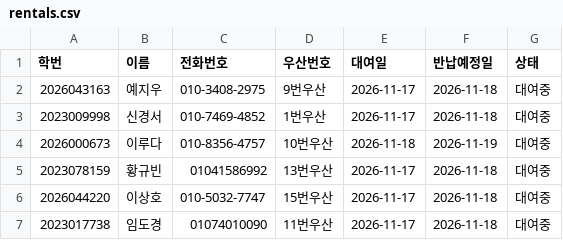
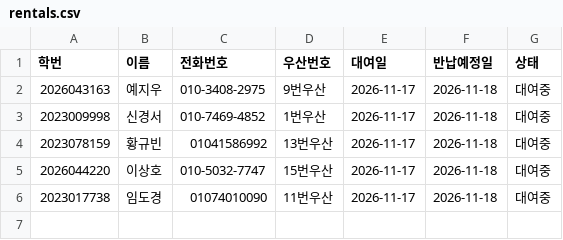
Before and after one commit to i088785/umbrella-rental, a CSV file: rentals.csv, drawn as a sheet.

Commit message:
Update rentals.csv via Streamlit App

```diff
--- a/rentals.csv
+++ b/rentals.csv
@@ -3,3 +3,2 @@
 2023009998,신경서,010-7469-4852,1번우산,2026-11-17,2026-11-18,대여중
-2026000673,이루다,010-8356-4757,10번우산,2026-11-18,2026-11-19,대여중
 2023078159,황규빈,01041586992,13번우산,2026-11-17,2026-11-18,대여중
```
